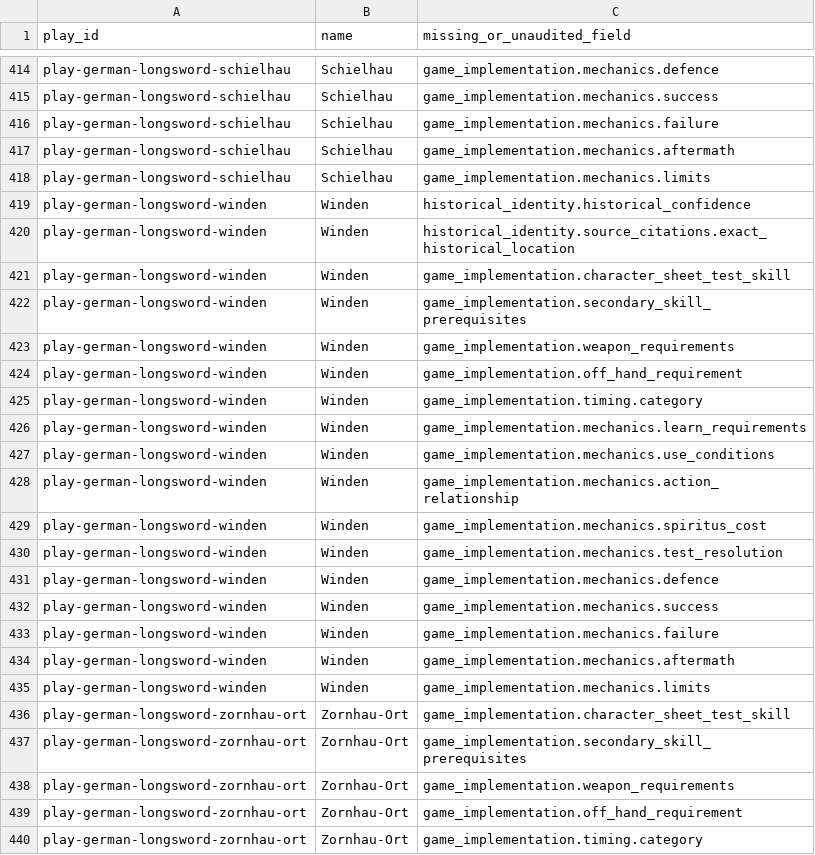
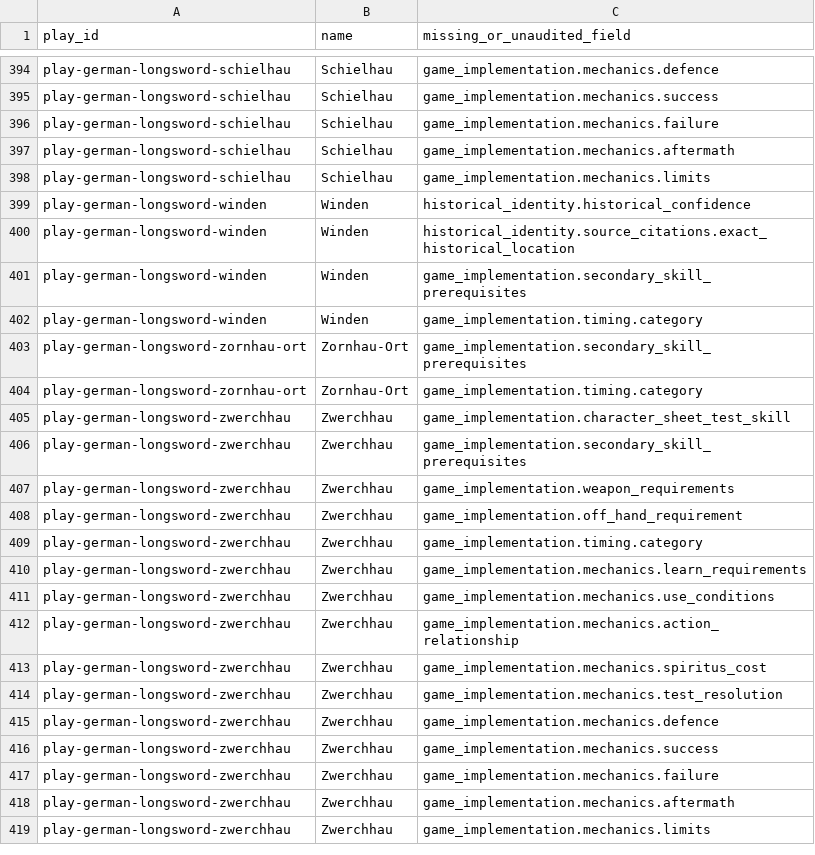
Before and after one commit to alexjmarshall/atra-rpg-tests, a CSV file: reports/missing-fields.csv, drawn as a sheet; only a part is shown, gaps mark what is left out; the shorter side is filled out with more unchanged rows; the diff covers the shown part only; the diff names each change by its address in the sheet, - before the commit and + after, or states it on an @@ line.

```diff
--- a/reports/missing-fields.csv
+++ b/reports/missing-fields.csv
-row 421: play-german-longsword-winden | Winden | game_implementation.character_sheet_test_skill
-row 423: play-german-longsword-winden | Winden | game_implementation.weapon_requirements
-row 424: play-german-longsword-winden | Winden | game_implementation.off_hand_requirement
-row 426: play-german-longsword-winden | Winden | game_implementation.mechanics.learn_requirements
-row 427: play-german-longsword-winden | Winden | game_implementation.mechanics.use_conditions
-row 428: play-german-longsword-winden | Winden | game_implementation.mechanics.action_relationship
-row 429: play-german-longsword-winden | Winden | game_implementation.mechanics.spiritus_cost
-row 430: play-german-longsword-winden | Winden | game_implementation.mechanics.test_resolution
-row 431: play-german-longsword-winden | Winden | game_implementation.mechanics.defence
-row 432: play-german-longsword-winden | Winden | game_implementation.mechanics.success
-row 433: play-german-longsword-winden | Winden | game_implementation.mechanics.failure
-row 434: play-german-longsword-winden | Winden | game_implementation.mechanics.aftermath
-row 435: play-german-longsword-winden | Winden | game_implementation.mechanics.limits
-row 436: play-german-longsword-zornhau-ort | Zornhau-Ort | game_implementation.character_sheet_test_skill
-row 438: play-german-longsword-zornhau-ort | Zornhau-Ort | game_implementation.weapon_requirements
-row 439: play-german-longsword-zornhau-ort | Zornhau-Ort | game_implementation.off_hand_requirement
```
Also changed, not shown: 34 removed rows elsewhere in this file, 29 other files.
